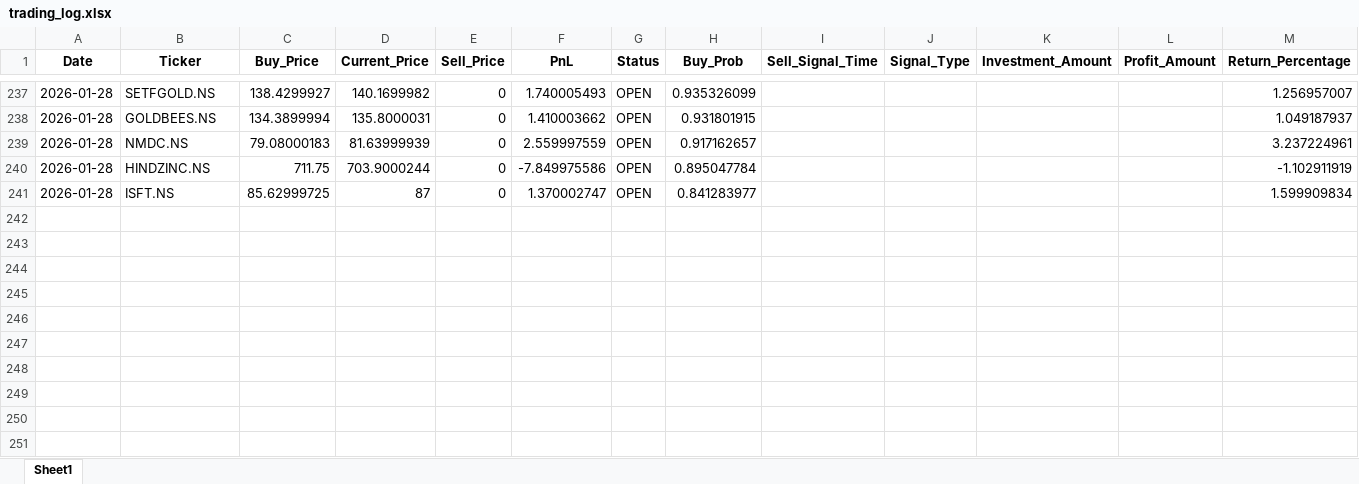
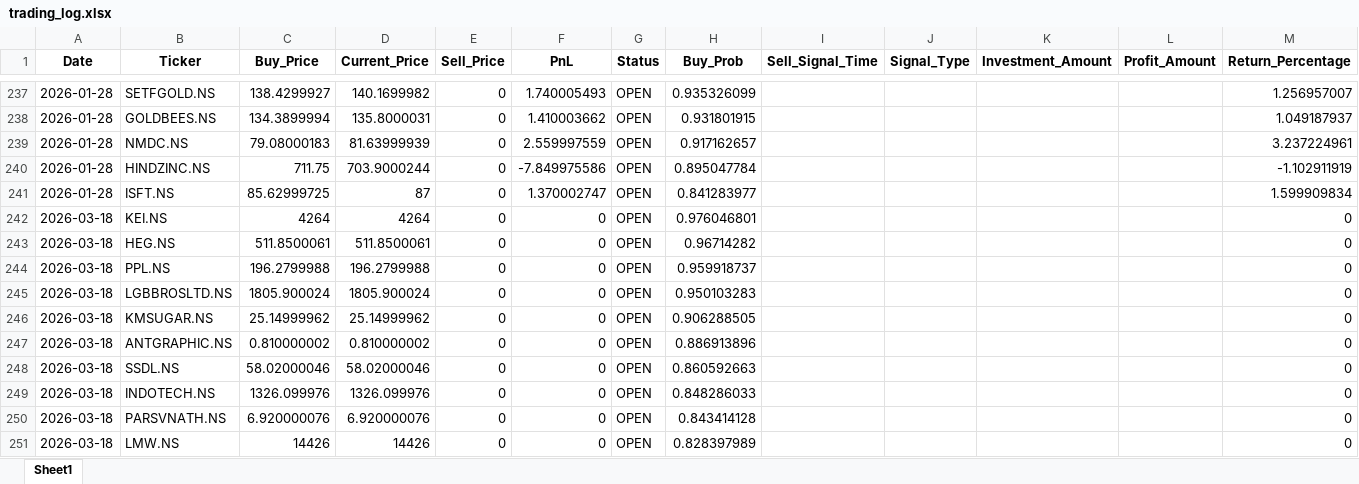
Before and after one commit to Hanuman16/PythonApplicationForDailyRun, an Excel workbook: trading_log.xlsx, sheet Sheet1, drawn as a sheet; only a part is shown, gaps mark what is left out; values as stored, in another font and other column widths than the file's, no borders; the diff names each change by its address in the sheet, - before the commit and + after, or states it on an @@ line.

```diff
--- a/trading_log.xlsx (sheet Sheet1)
+++ b/trading_log.xlsx (sheet Sheet1)
+row 242: 2026-03-18 | KEI.NS | 4264 | 4264 | 0 | 0 | OPEN | 0.976046801 |  |  |  |  | 0
+row 243: 2026-03-18 | HEG.NS | 511.8500061 | 511.8500061 | 0 | 0 | OPEN | 0.96714282 |  |  |  |  | 0
+row 244: 2026-03-18 | PPL.NS | 196.2799988 | 196.2799988 | 0 | 0 | OPEN | 0.959918737 |  |  |  |  | 0
+row 245: 2026-03-18 | LGBBROSLTD.NS | 1805.900024 | 1805.900024 | 0 | 0 | OPEN | 0.950103283 |  |  |  |  | 0
+row 246: 2026-03-18 | KMSUGAR.NS | 25.14999962 | 25.14999962 | 0 | 0 | OPEN | 0.906288505 |  |  |  |  | 0
+row 247: 2026-03-18 | ANTGRAPHIC.NS | 0.810000002 | 0.810000002 | 0 | 0 | OPEN | 0.886913896 |  |  |  |  | 0
+row 248: 2026-03-18 | SSDL.NS | 58.02000046 | 58.02000046 | 0 | 0 | OPEN | 0.860592663 |  |  |  |  | 0
+row 249: 2026-03-18 | INDOTECH.NS | 1326.099976 | 1326.099976 | 0 | 0 | OPEN | 0.848286033 |  |  |  |  | 0
+row 250: 2026-03-18 | PARSVNATH.NS | 6.920000076 | 6.920000076 | 0 | 0 | OPEN | 0.843414128 |  |  |  |  | 0
+row 251: 2026-03-18 | LMW.NS | 14426 | 14426 | 0 | 0 | OPEN | 0.828397989 |  |  |  |  | 0
```
